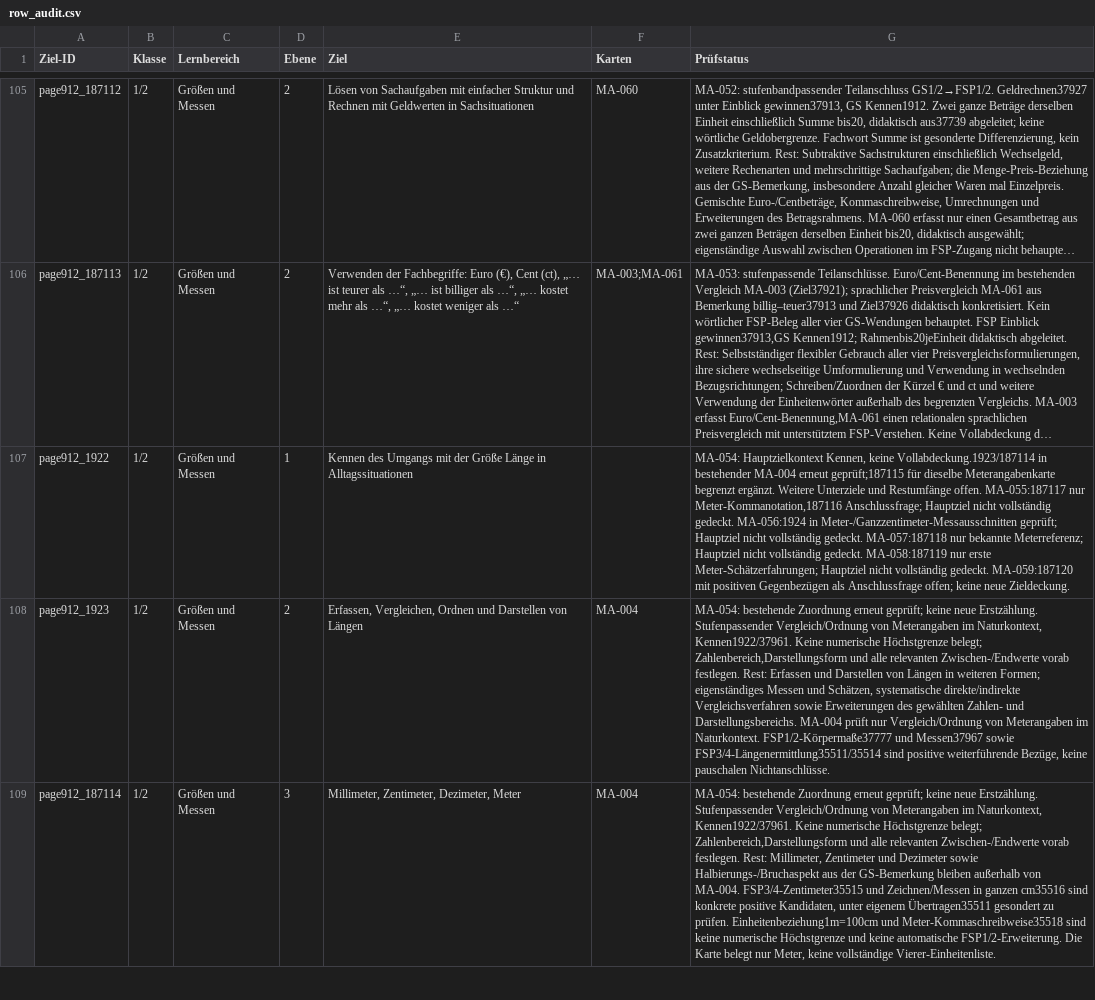
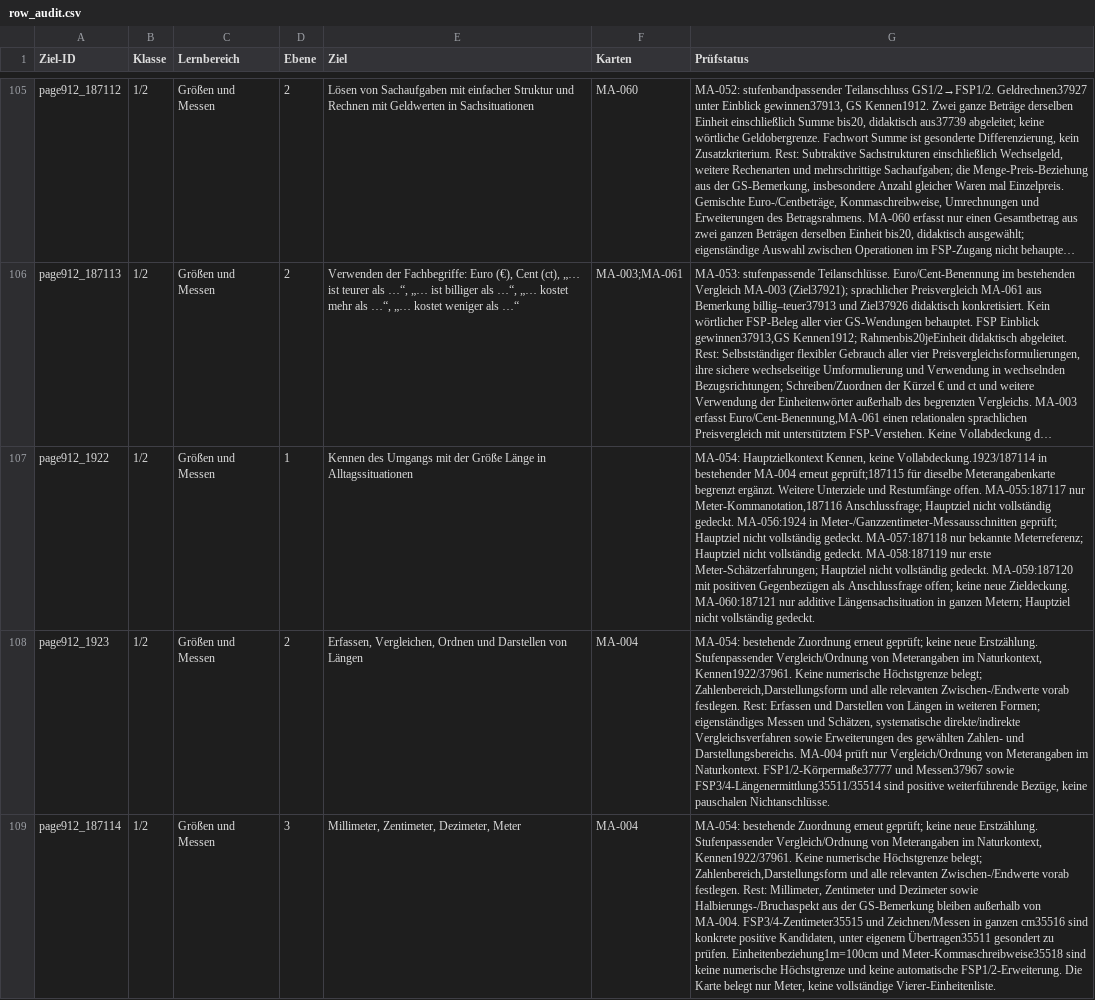
Before and after one commit to geafaellt/LernzielKompass, a CSV file: curriculum/mathematik/row_audit.csv, drawn as a sheet; only a part is shown, gaps mark what is left out; long unchanged cells end in …; the diff covers the shown part only; the diff names each change by its address in the sheet, - before the commit and + after, or states it on an @@ line.

Commit message:
MA-060: additive Längensachsituationen mit abgeleitetem FSP-Rechenrahmen (App 1.371)

```diff
--- a/curriculum/mathematik/row_audit.csv
+++ b/curriculum/mathematik/row_audit.csv
-G107 (Prüfstatus): …neue Zieldeckung.
+G107 (Prüfstatus): …neue Zieldeckung. MA-060:187121 nur additive Längensachsituation in ganzen Metern; Hauptziel nicht vollständig gedeckt.
```
Also changed, not shown: 2 edited cells elsewhere in this file, 7 other files.
